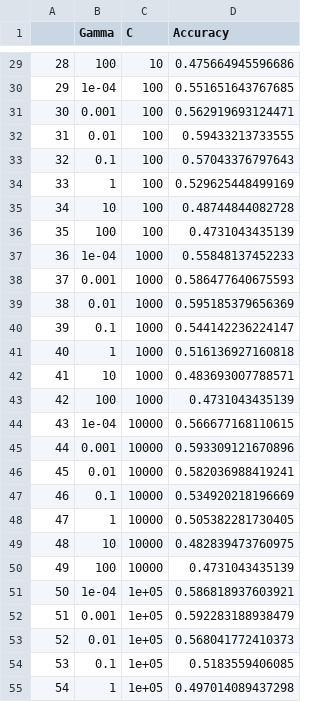
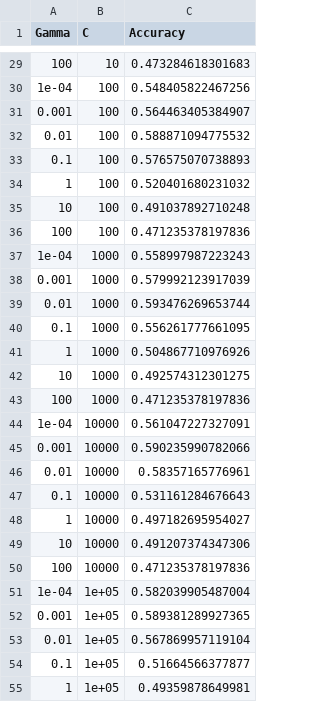
Before and after one commit to akhmetod/Masterarbeit, a CSV file: CSV-Ergebnisse/RBFSVM_Tune_Result.csv, drawn as a sheet; only a part is shown, gaps mark what is left out; removed rows and columns are numbered as before the commit, all else as after; the diff covers the shown part only; the diff names each change by its address in the sheet, - before the commit and + after, or states it on an @@ line.

```diff
--- a/CSV-Ergebnisse/RBFSVM_Tune_Result.csv
+++ b/CSV-Ergebnisse/RBFSVM_Tune_Result.csv
-column A, rows 29-55: 28 | 29 | 30 | 31 | 32 | 33 | 34 | 35 | 36 | 37 | 38 | 39 | 40 | 41 | 42 | 43 | 44 | 45 | 46 | 47 | 48 | 49 | 50 | 51 | 52 | 53 | 54
-C29 (Accuracy): 0.475664945596686
+C29 (Accuracy): 0.473284618301683
-C30 (Accuracy): 0.551651643767685
+C30 (Accuracy): 0.548405822467256
-C31 (Accuracy): 0.562919693124471
+C31 (Accuracy): 0.564463405384907
-C32 (Accuracy): 0.59433213733555
+C32 (Accuracy): 0.588871094775532
-C33 (Accuracy): 0.57043376797643
+C33 (Accuracy): 0.576575070738893
-C34 (Accuracy): 0.529625448499169
+C34 (Accuracy): 0.520401680231032
-C35 (Accuracy): 0.48744844082728
+C35 (Accuracy): 0.491037892710248
-C36 (Accuracy): 0.4731043435139
+C36 (Accuracy): 0.471235378197836
-C37 (Accuracy): 0.55848137452233
+C37 (Accuracy): 0.558997987223243
-C38 (Accuracy): 0.586477640675593
+C38 (Accuracy): 0.579992123917039
-C39 (Accuracy): 0.595185379656369
+C39 (Accuracy): 0.593476269653744
-C40 (Accuracy): 0.544142236224147
+C40 (Accuracy): 0.556261777661095
-C41 (Accuracy): 0.516136927160818
+C41 (Accuracy): 0.504867710976926
-C42 (Accuracy): 0.483693007788571
+C42 (Accuracy): 0.492574312301275
-C43 (Accuracy): 0.4731043435139
+C43 (Accuracy): 0.471235378197836
-C44 (Accuracy): 0.566677168110615
+C44 (Accuracy): 0.561047227327091
-C45 (Accuracy): 0.593309121670896
+C45 (Accuracy): 0.590235990782066
-C46 (Accuracy): 0.582036988419241
+C46 (Accuracy): 0.58357165776961
-C47 (Accuracy): 0.534920218196669
+C47 (Accuracy): 0.531161284676643
-C48 (Accuracy): 0.505382281730405
+C48 (Accuracy): 0.497182695954027
-C49 (Accuracy): 0.482839473760975
+C49 (Accuracy): 0.491207374347306
-C50 (Accuracy): 0.4731043435139
+C50 (Accuracy): 0.471235378197836
-C51 (Accuracy): 0.586818937603921
+C51 (Accuracy): 0.582039905487004
-C52 (Accuracy): 0.592283188938479
+C52 (Accuracy): 0.589381289927365
-C53 (Accuracy): 0.568041772410373
+C53 (Accuracy): 0.567869957119104
-C54 (Accuracy): 0.5183559406085
+C54 (Accuracy): 0.51664566377877
-C55 (Accuracy): 0.497014089437298
+C55 (Accuracy): 0.49359878649981
```
Also changed, not shown: 43 edited cells elsewhere in this file, CSV-Ergebnisse/linSVM_Tune_Result.csv, 13 other files.
